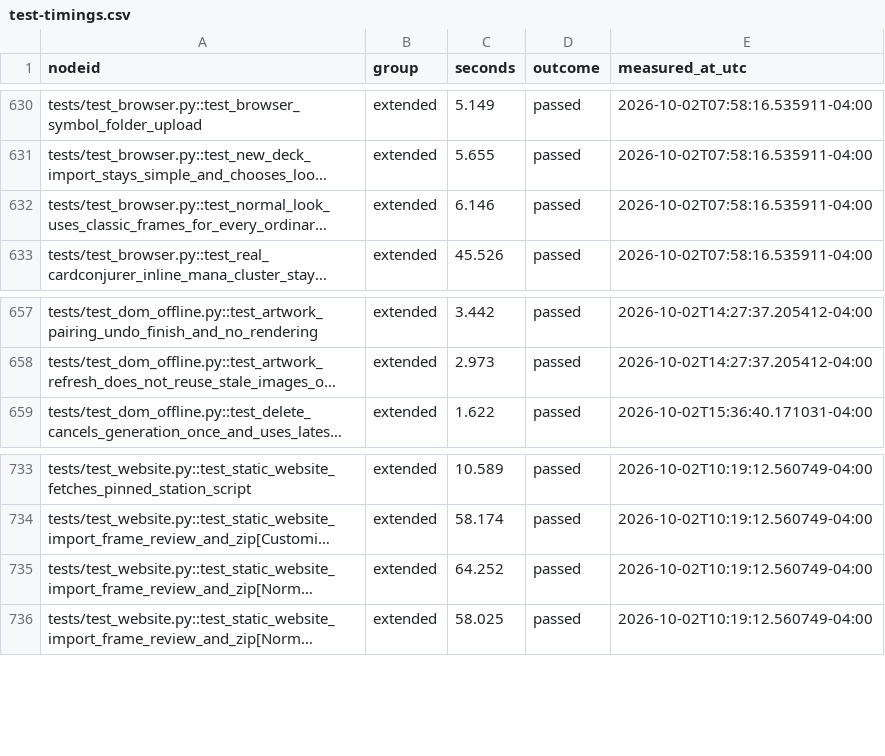
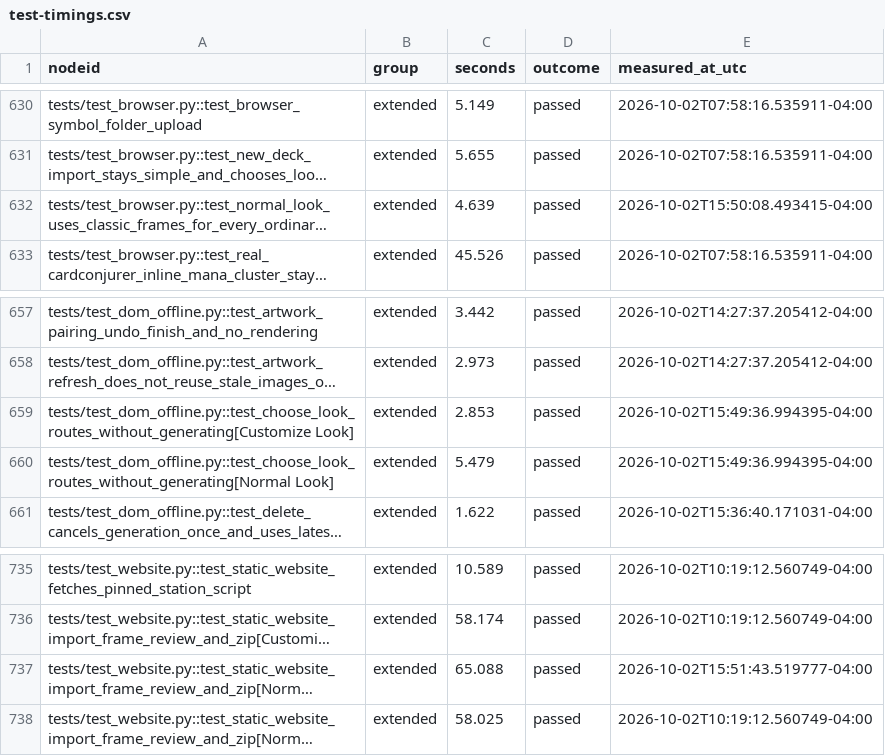
Before and after one commit to andro951/cards, a CSV file: ProxyFoundry/docs/test-timings.csv, drawn as a sheet; only a part is shown, gaps mark what is left out; long unchanged cells end in …; addresses are those after the commit; the diff names each change by its address in the sheet, - before the commit and + after, or states it on an @@ line.

Commit message:
Skip Art and Setup when choosing Normal Look

```diff
--- a/ProxyFoundry/docs/test-timings.csv
+++ b/ProxyFoundry/docs/test-timings.csv
-C632 (seconds): 6.146
+C632 (seconds): 4.639
-E632 (measured_at_utc): 2026-10-02T07:58:16.535911-04:00
+E632 (measured_at_utc): 2026-10-02T15:50:08.493415-04:00
+row 659: tests/test_dom_offline.py::test_choose_look_routes_without_generating[Customize Look] | extended | 2.853 | passed | 2026-10-02T15:49:36.994395-04:00
+row 660: tests/test_dom_offline.py::test_choose_look_routes_without_generating[Normal Look] | extended | 5.479 | passed | 2026-10-02T15:49:36.994395-04:00
-C737 (seconds): 64.252
+C737 (seconds): 65.088
-E737 (measured_at_utc): 2026-10-02T10:19:12.560749-04:00
+E737 (measured_at_utc): 2026-10-02T15:51:43.519777-04:00
```
Also changed, not shown: 6 other files.
